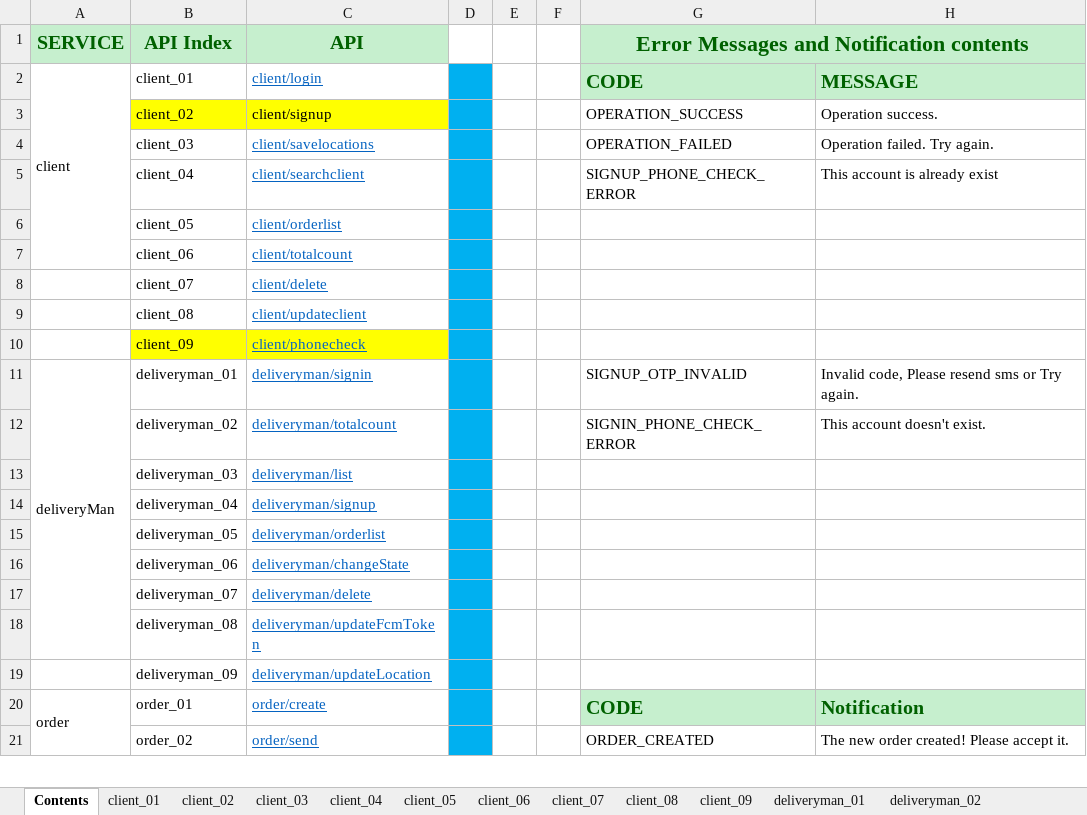
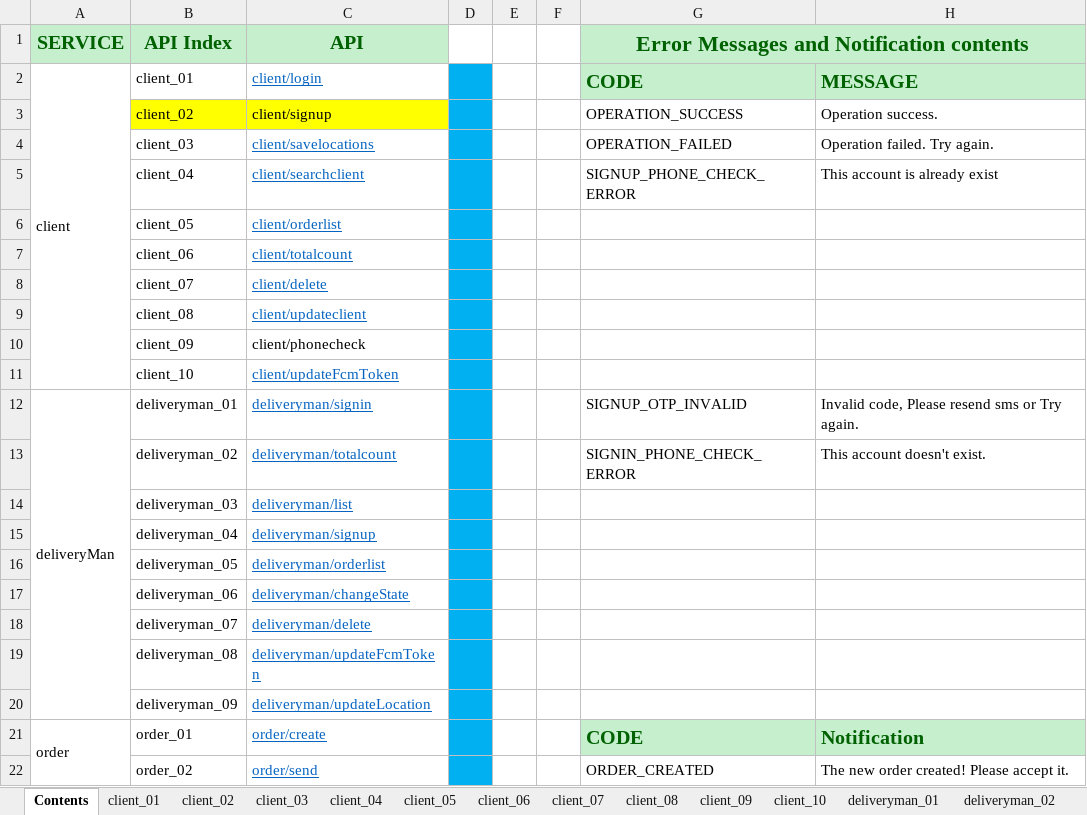
Before and after one commit to giantdev91/GoDelivery, an Excel workbook: design/API.xlsx, sheet Contents, drawn as a sheet; only a part is shown; values as stored, in another font and other column widths than the file's, no borders; removed rows and columns are numbered as before the commit, all else as after; the diff names each change by its address in the sheet, - before the commit and + after, or states it on an @@ line.

```diff
--- a/design/API.xlsx (sheet Contents)
+++ b/design/API.xlsx (sheet Contents)
+sheet tab: client_10
-A2:A7 merged
+A2:A11 merged
-B10:C10 fill: #FFFF00
+B10:C10 fill: none
@@ C10 underline: on → off, text colour: #0563C1 → black @@
+row 11:  | client_10 | client/updateFcmToken
-A11:A18 merged
+A12:A20 merged
```
Also changed, not shown: sheet deliveryman_09, 33 other files.
